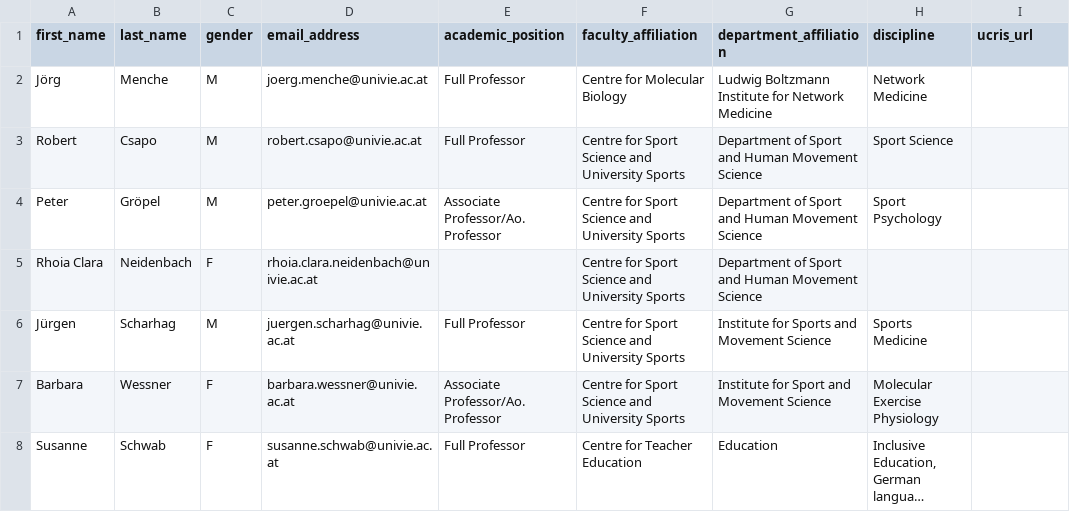
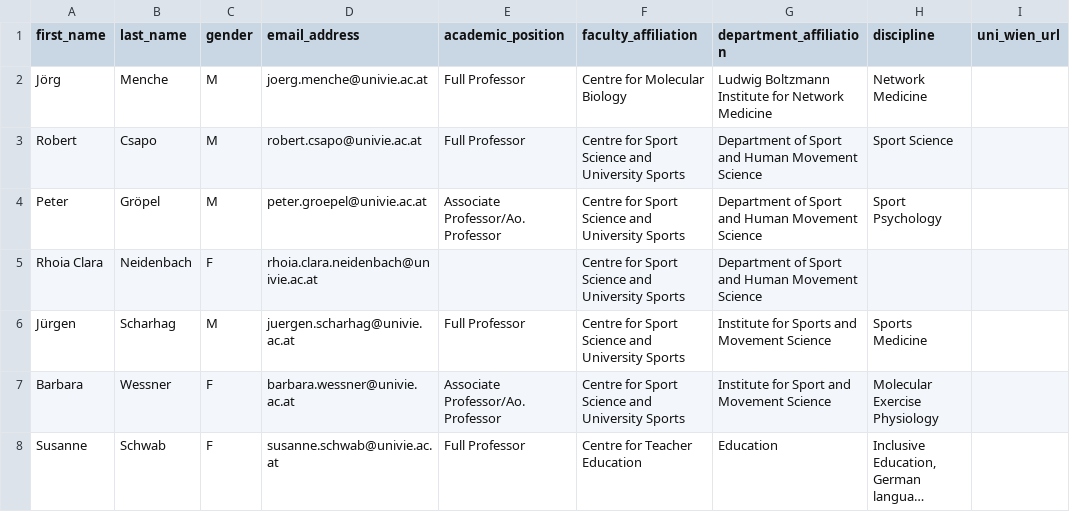
Before and after one commit to lakhi/health-research-agent-api, a CSV file: knowledge_base/nex_knoweldge/nex_members_list.csv, drawn as a sheet; only a part is shown; long unchanged cells end in ….

```diff
--- a/knowledge_base/nex_knoweldge/nex_members_list.csv
+++ b/knowledge_base/nex_knoweldge/nex_members_list.csv
@@ -1,2 +1,2 @@
-first_name,last_name,gender,email_address,academic_position,faculty_affiliation,department_affiliation,discipline,ucris_url
+first_name,last_name,gender,email_address,academic_position,faculty_affiliation,department_affiliation,discipline,uni_wien_url
 Jörg,Menche,M,joerg.menche@univie.ac.at,Full Professor,Centre for Molecular Biology,Ludwig Boltzmann Institute for Network Medicine,Network Medicine,
```
Also changed, not shown: 10 other files.
